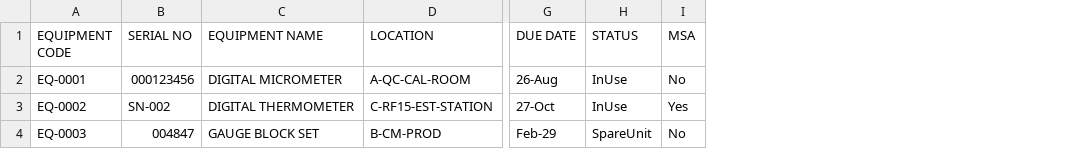
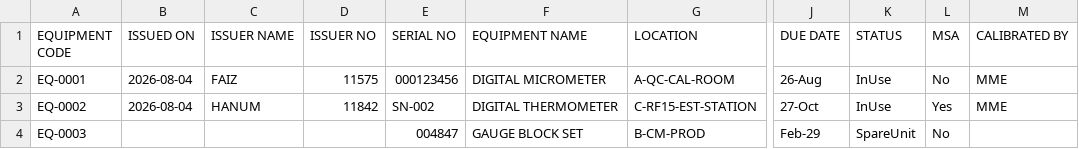
Before and after one commit to fareast1074/Calibration-and-Inventory-System, a CSV file: sample_master.csv, drawn as a sheet; only a part is shown, gaps mark what is left out; the diff names each change by its address in the sheet, - before the commit and + after, or states it on an @@ line.

```diff
--- a/sample_master.csv
+++ b/sample_master.csv
+column B (ISSUED ON), rows 2-3: 2026-08-04 | 2026-08-04
+column C (ISSUER NAME), rows 2-3: FAIZ | HANUM
+column D (ISSUER NO), rows 2-3: 11575 | 11842
+column M (CALIBRATED BY), rows 2-3: MME | MME
```
Also changed, not shown: 8 other files.
